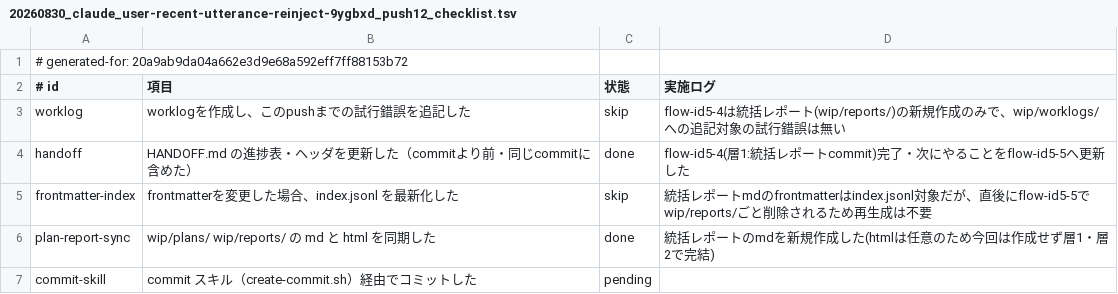
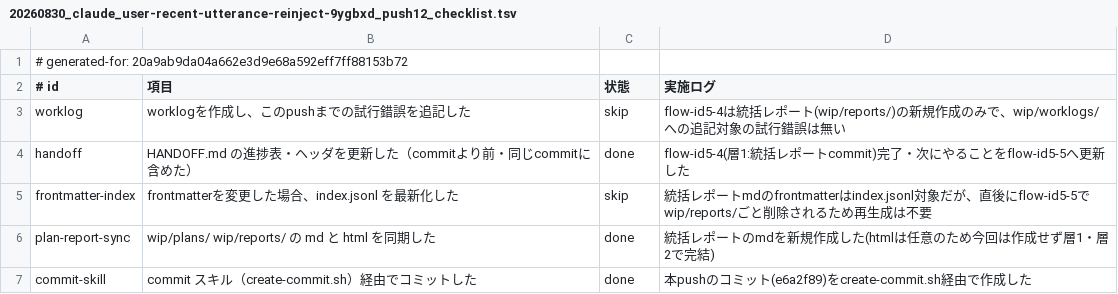
Before and after one commit to yuki-matsu783/MR-driven-workflow, a TSV file: wip/worklogs/20260830_claude_user-recent-utterance-reinject-9ygbxd_push12_checklist.tsv, drawn as a sheet.

```diff
--- a/wip/worklogs/20260830_claude_user-recent-utterance-reinject-9ygbxd_push12_checklist.tsv
+++ b/wip/worklogs/20260830_claude_user-recent-utterance-reinject-9ygbxd_push12_checklist.tsv
@@ -6,2 +6,2 @@ frontmatter-index	frontmatterを変更した場合、index.jsonl を最新化し
 plan-report-sync	wip/plans/ wip/reports/ の md と html を同期した	done	統括レポートのmdを新規作成した(htmlは任意のため今回は作成せず層1・層2で完結)
-commit-skill	commit スキル（create-commit.sh）経由でコミットした	pending	
+commit-skill	commit スキル（create-commit.sh）経由でコミットした	done	本pushのコミット(e6a2f89)をcreate-commit.sh経由で作成した
```
